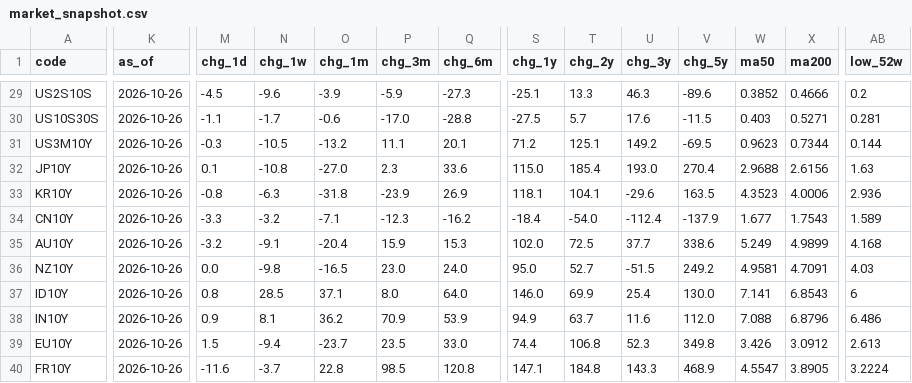
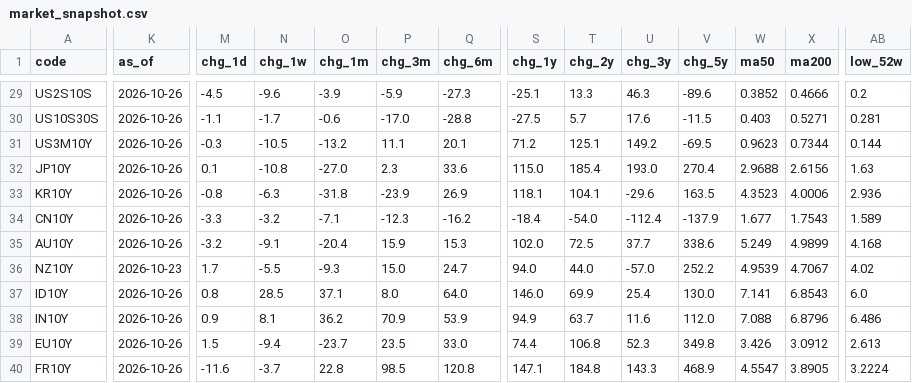
Before and after one commit to EricLiu76/market-dashboard, a CSV file: data/market_snapshot.csv, drawn as a sheet; only a part is shown, gaps mark what is left out; the diff covers the shown part only; the diff names each change by its address in the sheet, - before the commit and + after, or states it on an @@ line.

```diff
--- a/data/market_snapshot.csv
+++ b/data/market_snapshot.csv
-K36 (as_of): 2026-10-26
+K36 (as_of): 2026-10-23
-M36 (chg_1d): 0.0
+M36 (chg_1d): 1.7
-N36 (chg_1w): -9.8
+N36 (chg_1w): -5.5
-O36 (chg_1m): -16.5
+O36 (chg_1m): -9.3
-P36 (chg_3m): 23.0
+P36 (chg_3m): 15.0
-Q36 (chg_6m): 24.0
+Q36 (chg_6m): 24.7
-S36 (chg_1y): 95.0
+S36 (chg_1y): 94.0
-T36 (chg_2y): 52.7
+T36 (chg_2y): 44.0
-U36 (chg_3y): -51.5
+U36 (chg_3y): -57.0
-V36 (chg_5y): 249.2
+V36 (chg_5y): 252.2
-W36 (ma50): 4.9581
+W36 (ma50): 4.9539
-X36 (ma200): 4.7091
+X36 (ma200): 4.7067
-AB36 (low_52w): 4.03
+AB36 (low_52w): 4.02
-AB37 (low_52w): 6
+AB37 (low_52w): 6.0
```
Also changed, not shown: 5 edited cells elsewhere in this file, data/data_status.csv, 1 other file.
